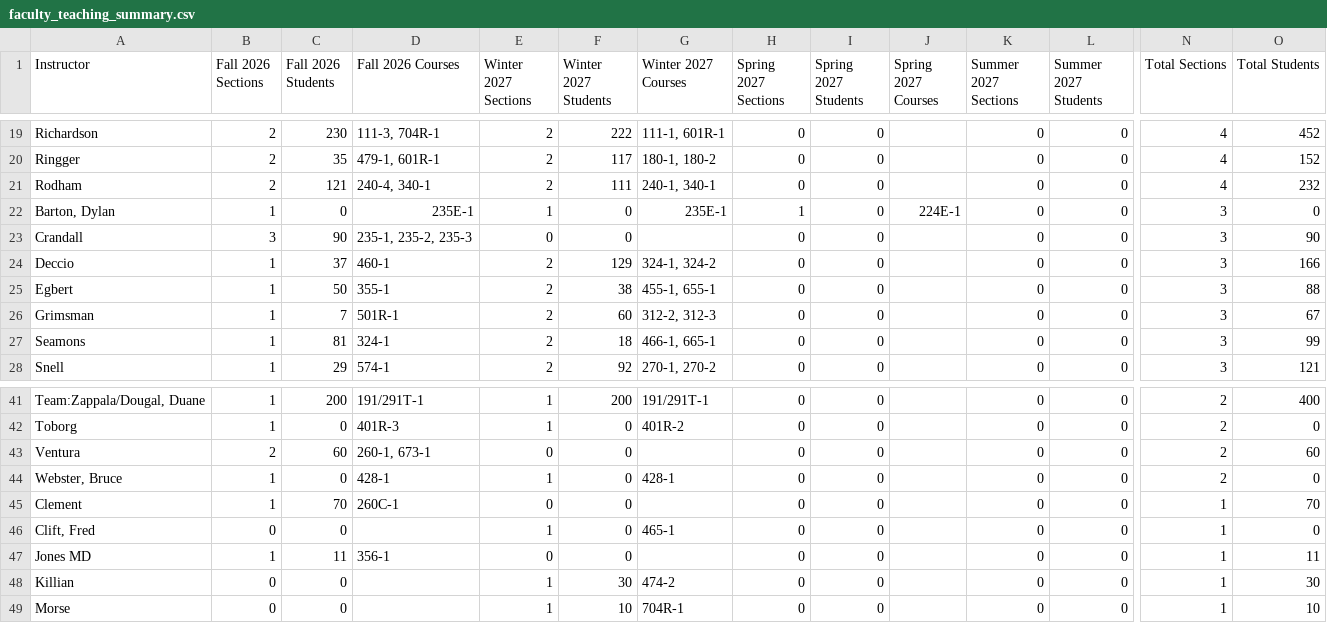
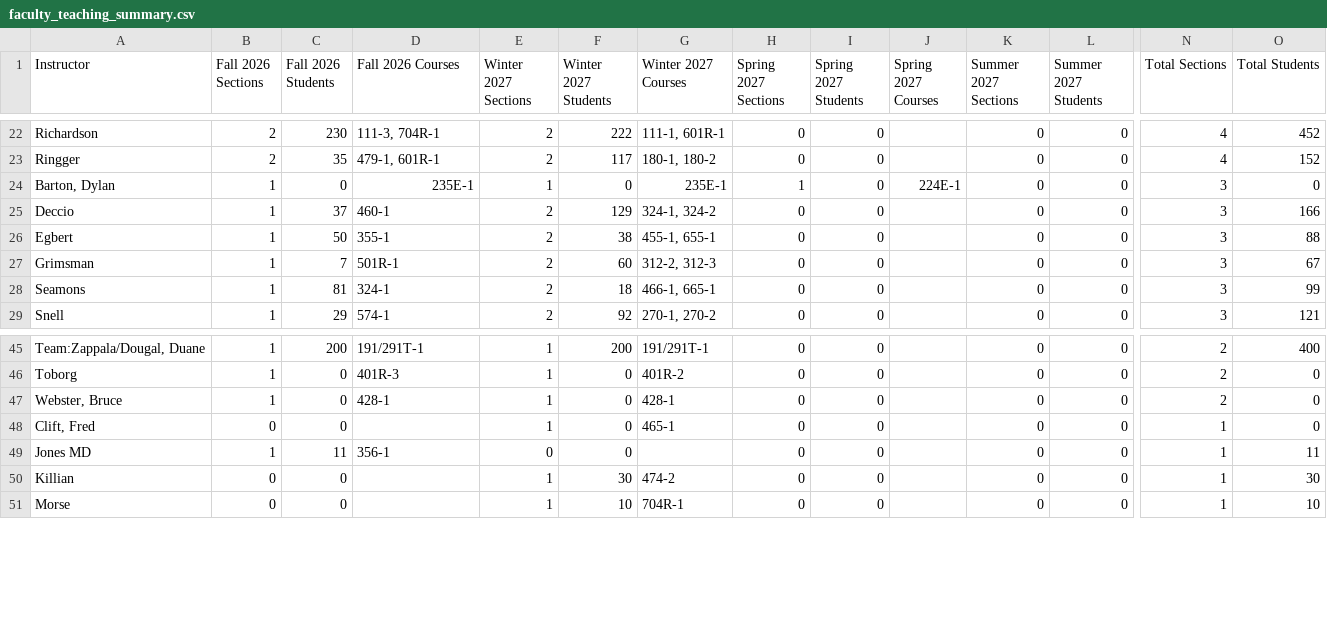
Before and after one commit to mjcleme/scheduling-public, a CSV file: faculty_teaching_summary.csv, drawn as a sheet; only a part is shown, gaps mark what is left out; removed rows and columns are numbered as before the commit, all else as after; rows hold the shown columns only; the diff covers the shown part only; the diff names each change by its address in the sheet, - before the commit and + after, or states it on an @@ line.

```diff
--- a/faculty_teaching_summary.csv
+++ b/faculty_teaching_summary.csv
-row 21: Rodham | 2 | 121 | 240-4, 340-1 | 2 | 111 | 240-1, 340-1 | 0 | 0 |  | 0 | 0 | 4 | 232
-row 23: Crandall | 3 | 90 | 235-1, 235-2, 235-3 | 0 | 0 |  | 0 | 0 |  | 0 | 0 | 3 | 90
-row 43: Ventura | 2 | 60 | 260-1, 673-1 | 0 | 0 |  | 0 | 0 |  | 0 | 0 | 2 | 60
-row 45: Clement | 1 | 70 | 260C-1 | 0 | 0 |  | 0 | 0 |  | 0 | 0 | 1 | 70
```
Also changed, not shown: 8 added rows, 2 removed rows and 3 edited cells elsewhere in this file, faculty_schedule_pivot.csv.
